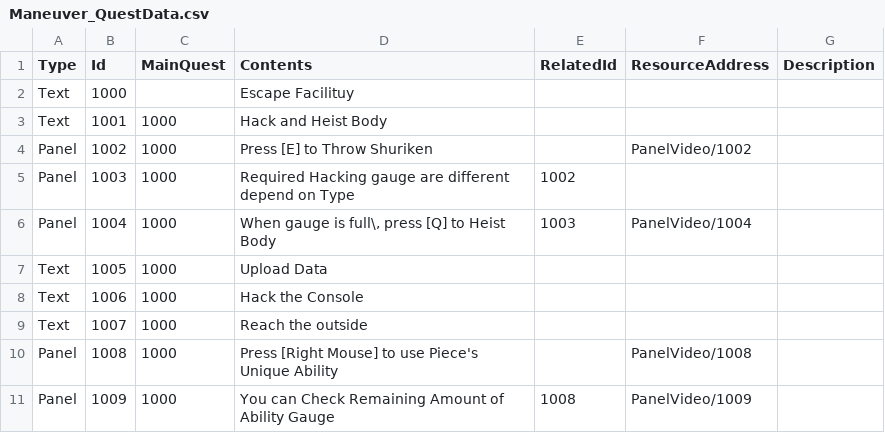
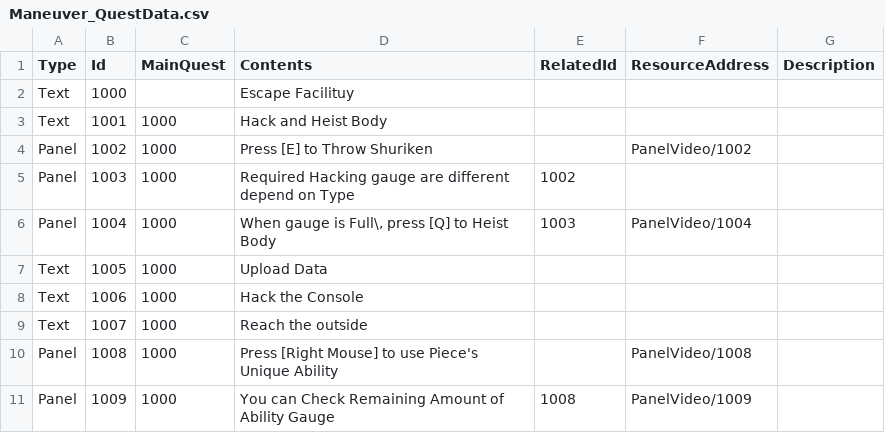
Before and after one commit to LOONACIA/Project_H, a CSV file: Assets/Resources/Data/Maneuver_QuestData.csv, drawn as a sheet; only a part is shown.

```diff
--- a/Assets/Resources/Data/Maneuver_QuestData.csv
+++ b/Assets/Resources/Data/Maneuver_QuestData.csv
@@ -5,3 +5,3 @@ Panel,1002,1000,Press [E] to Throw Shuriken,,PanelVideo/1002,
 Panel,1003,1000,Required Hacking gauge are different depend on Type,1002,,
-Panel,1004,1000,"When gauge is full\, press [Q] to Heist Body",1003,PanelVideo/1004,
+Panel,1004,1000,"When gauge is Full\, press [Q] to Heist Body",1003,PanelVideo/1004,
 Text,1005,1000,Upload Data,,,
```
Also changed, not shown: 3 other files.
